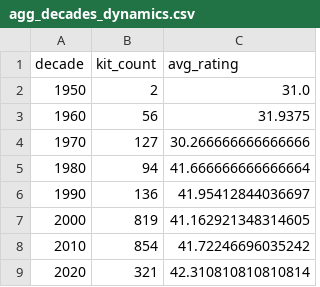
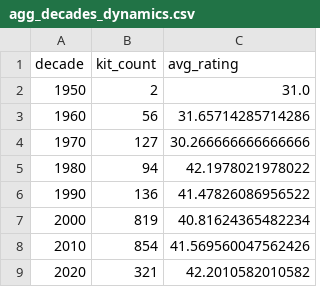
Before and after one commit to SokolovIL/final_assignment_FU, a CSV file: agg_decades_dynamics.csv, drawn as a sheet.

```diff
--- a/agg_decades_dynamics.csv
+++ b/agg_decades_dynamics.csv
@@ -2,8 +2,8 @@ decade,kit_count,avg_rating
 1950,2,31.0
-1960,56,31.9375
+1960,56,31.65714285714286
 1970,127,30.266666666666666
-1980,94,41.666666666666664
-1990,136,41.95412844036697
-2000,819,41.162921348314605
-2010,854,41.72246696035242
-2020,321,42.310810810810814
+1980,94,42.1978021978022
+1990,136,41.47826086956522
+2000,819,40.81624365482234
+2010,854,41.569560047562426
+2020,321,42.2010582010582
```
Also changed, not shown: agg_figure_categories.csv, agg_rfm_actual_hits.csv, 3 other files.
